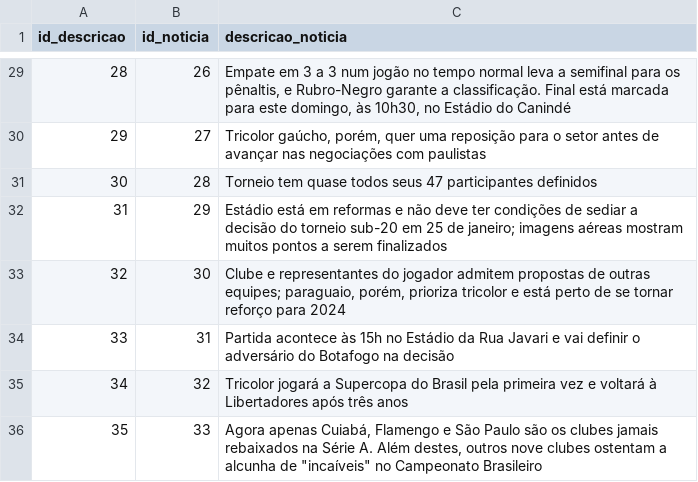
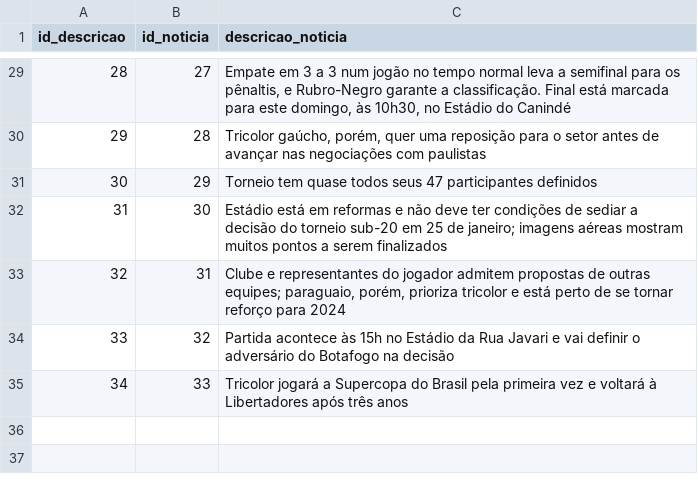
Before and after one commit to BrenoRaeder/estudo_webscraping_spge, a CSV file: tabelas_noticias/descricao_noticias.csv, drawn as a sheet; only a part is shown, gaps mark what is left out; removed rows and columns are numbered as before the commit, all else as after; the diff covers the shown part only; the diff names each change by its address in the sheet, - before the commit and + after, or states it on an @@ line.

```diff
--- a/tabelas_noticias/descricao_noticias.csv
+++ b/tabelas_noticias/descricao_noticias.csv
-B29 (id_noticia): 26
+B29 (id_noticia): 27
-B30 (id_noticia): 27
+B30 (id_noticia): 28
-B31 (id_noticia): 28
+B31 (id_noticia): 29
-B32 (id_noticia): 29
+B32 (id_noticia): 30
-B33 (id_noticia): 30
+B33 (id_noticia): 31
-B34 (id_noticia): 31
+B34 (id_noticia): 32
-B35 (id_noticia): 32
+B35 (id_noticia): 33
-row 36: 35 | 33 | Agora apenas Cuiabá, Flamengo e São Paulo são os clubes jamais rebaixados na Série A. Além destes, outros nove clubes ostentam a alcunha de "incaíveis" no Campeonato Brasileiro
```
Also changed, not shown: 2 added rows, 2 removed rows, 23 edited cells and row numbers in column A elsewhere in this file, tabelas_noticias/noticias.csv, 1 other file.
